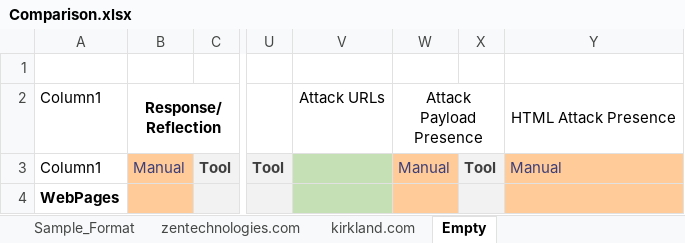
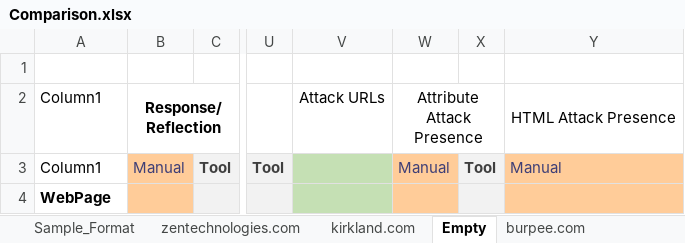
Before and after one commit to adnanshahz2018/Automated-XSS-Detection, an Excel workbook: Comparison.xlsx, sheet Empty, drawn as a sheet; only a part is shown, gaps mark what is left out; values as stored, in another font and other column widths than the file's, no borders; table styles not drawn; the diff names each change by its address in the sheet, - before the commit and + after, or states it on an @@ line.

```diff
--- a/Comparison.xlsx (sheet Empty)
+++ b/Comparison.xlsx (sheet Empty)
+sheet tab: burpee.com
-W2: Attack Payload Presence
+W2: Attribute Attack Presence
-A4: WebPages
+A4: WebPage
```
Also changed, not shown: sheet kirkland.com, sheet zentechnologies.com, 23 other files.
